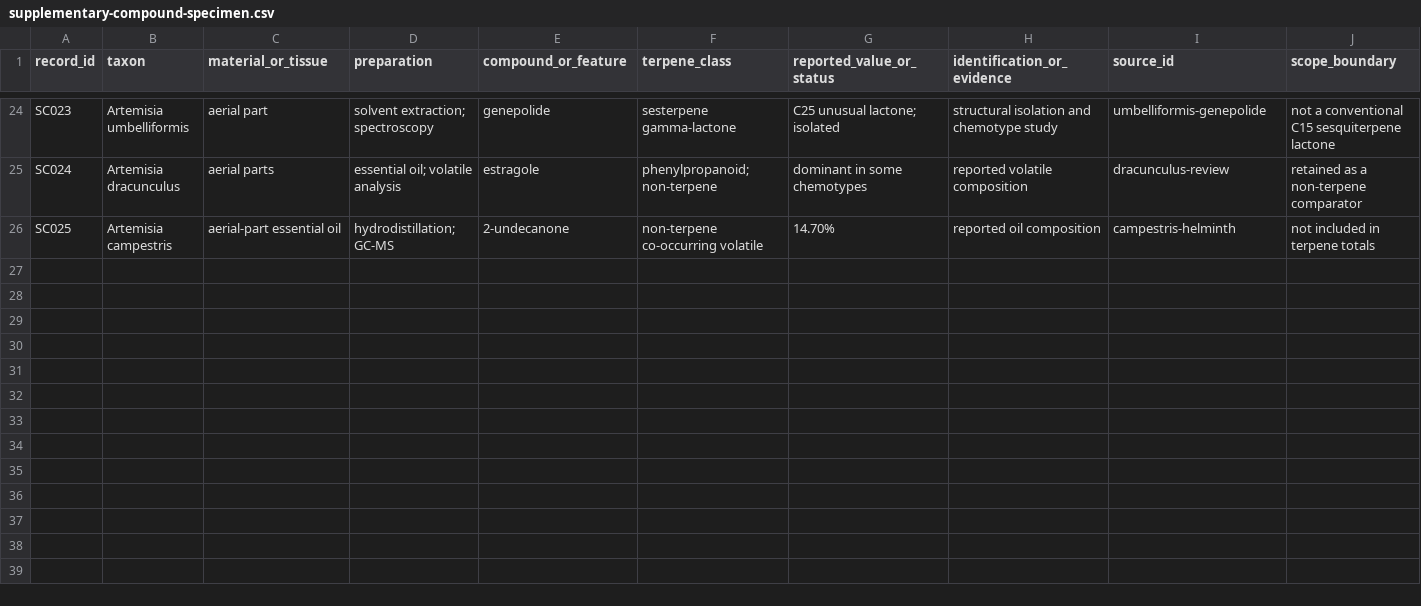
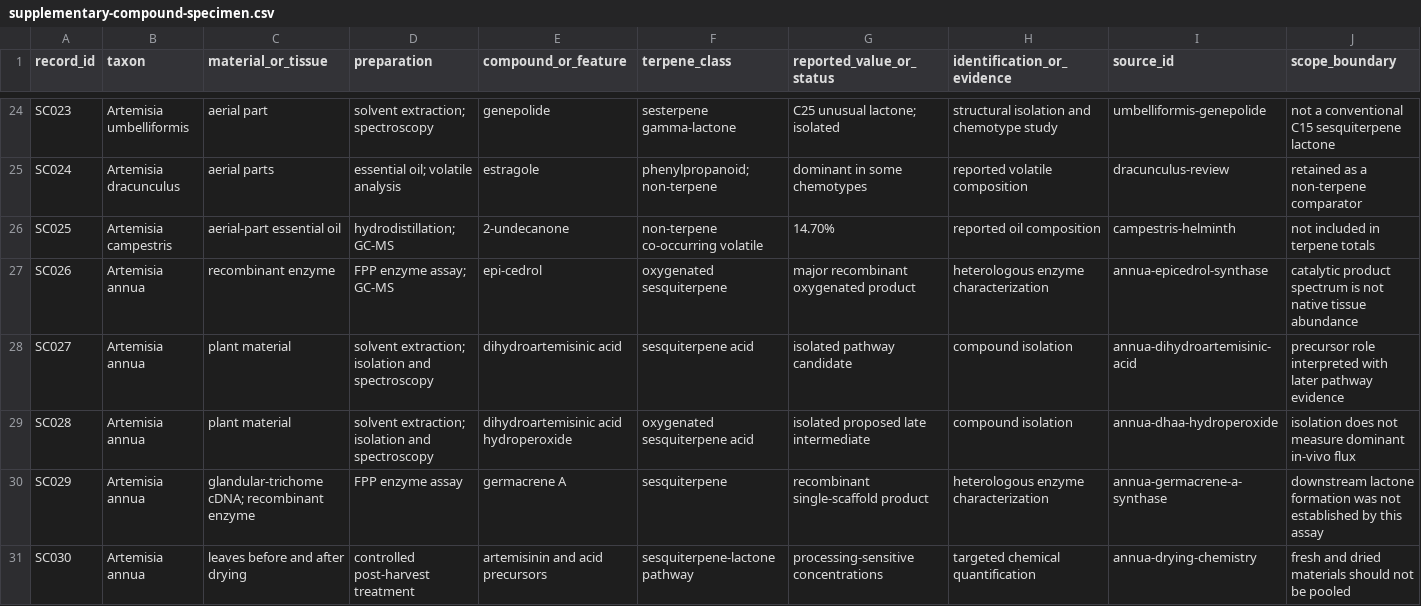
Before and after one commit to dcmcshan/artemisia, a CSV file: manuscript/supplementary-compound-specimen.csv, drawn as a sheet; only a part is shown, gaps mark what is left out; the diff covers the shown part only; the diff names each change by its address in the sheet, - before the commit and + after, or states it on an @@ line.

Commit message:
Expand Artemisia literature review to 123 sources

```diff
--- a/manuscript/supplementary-compound-specimen.csv
+++ b/manuscript/supplementary-compound-specimen.csv
+row 27: SC026 | Artemisia annua | recombinant enzyme | FPP enzyme assay; GC-MS | epi-cedrol | oxygenated sesquiterpene | major recombinant oxygenated product | heterologous enzyme characterization | annua-epicedrol-synthase | catalytic product spectrum is not native tissue abundance
+row 28: SC027 | Artemisia annua | plant material | solvent extraction; isolation and spectroscopy | dihydroartemisinic acid | sesquiterpene acid | isolated pathway candidate | compound isolation | annua-dihydroartemisinic-acid | precursor role interpreted with later pathway evidence
+row 29: SC028 | Artemisia annua | plant material | solvent extraction; isolation and spectroscopy | dihydroartemisinic acid hydroperoxide | oxygenated sesquiterpene acid | isolated proposed late intermediate | compound isolation | annua-dhaa-hydroperoxide | isolation does not measure dominant in-vivo flux
+row 30: SC029 | Artemisia annua | glandular-trichome cDNA; recombinant enzyme | FPP enzyme assay | germacrene A | sesquiterpene | recombinant single-scaffold product | heterologous enzyme characterization | annua-germacrene-a-synthase | downstream lactone formation was not established by this assay
+row 31: SC030 | Artemisia annua | leaves before and after drying | controlled post-harvest treatment | artemisinin and acid precursors | sesquiterpene-lactone pathway | processing-sensitive concentrations | targeted chemical quantification | annua-drying-chemistry | fresh and dried materials should not be pooled
```
Also changed, not shown: 5 added rows elsewhere in this file, manuscript/claim-audit.csv, 8 other files.
